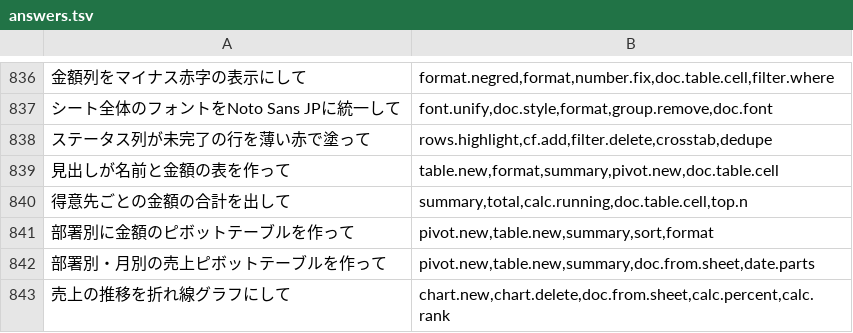
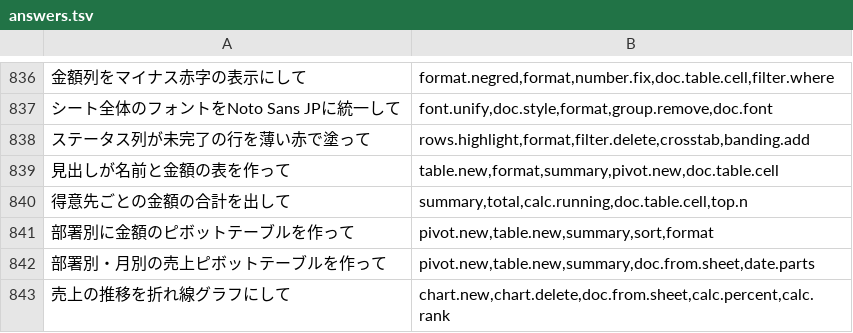
Before and after one commit to shu1551/shu-gas-manager, a TSV file: ws_exam/answers.tsv, drawn as a sheet; only a part is shown, gaps mark what is left out; the diff names each change by its address in the sheet, - before the commit and + after, or states it on an @@ line.

```diff
--- a/ws_exam/answers.tsv
+++ b/ws_exam/answers.tsv
-B838: rows.highlight,cf.add,filter.delete,crosstab,dedupe
+B838: rows.highlight,format,filter.delete,crosstab,banding.add
```
Also changed, not shown: 3 other files.
